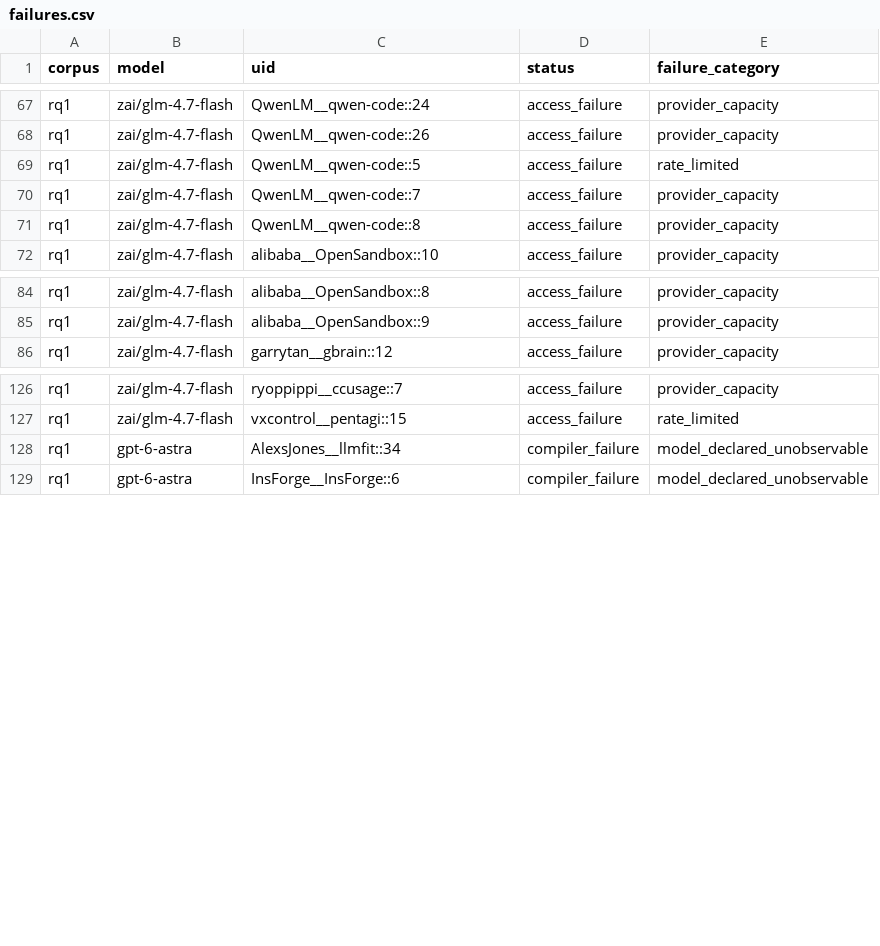
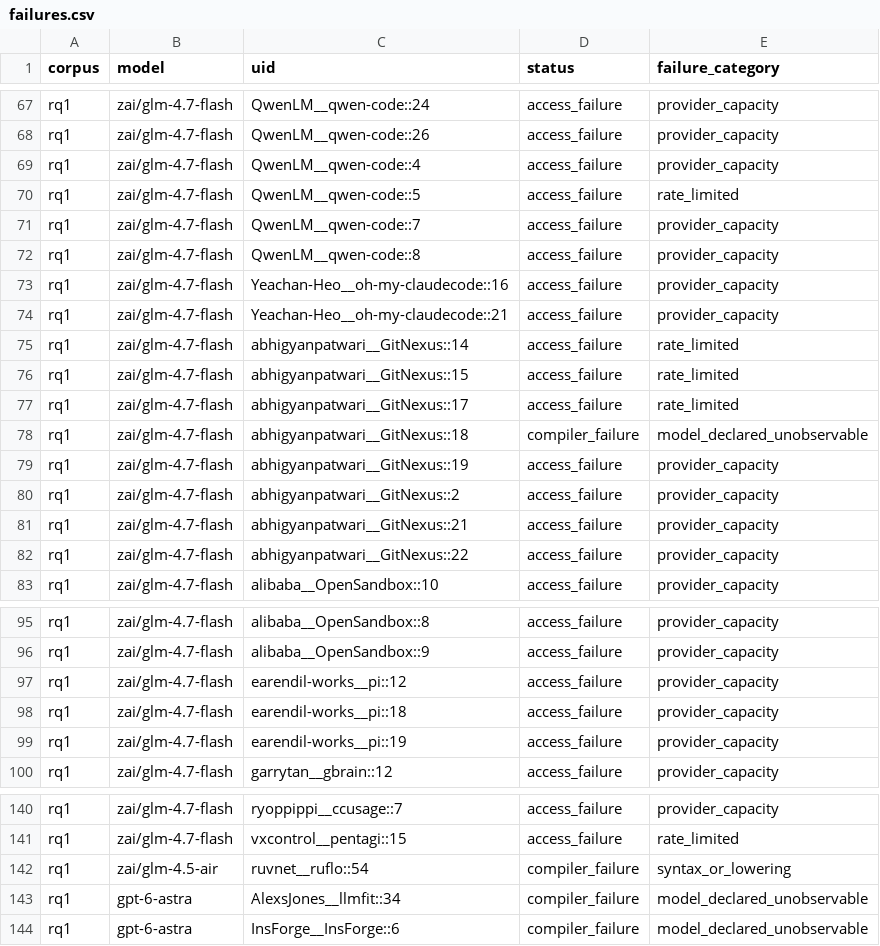
Before and after one commit to eunomia-bpf/ActPlane, a CSV file: docs/empirical-study/translation-models/failures.csv, drawn as a sheet; only a part is shown, gaps mark what is left out; the diff names each change by its address in the sheet, - before the commit and + after, or states it on an @@ line.

```diff
--- a/docs/empirical-study/translation-models/failures.csv
+++ b/docs/empirical-study/translation-models/failures.csv
+row 69: rq1 | zai/glm-4.7-flash | QwenLM__qwen-code::4 | access_failure | provider_capacity
+row 73: rq1 | zai/glm-4.7-flash | Yeachan-Heo__oh-my-claudecode::16 | access_failure | provider_capacity
+row 74: rq1 | zai/glm-4.7-flash | Yeachan-Heo__oh-my-claudecode::21 | access_failure | provider_capacity
+row 75: rq1 | zai/glm-4.7-flash | abhigyanpatwari__GitNexus::14 | access_failure | rate_limited
+row 76: rq1 | zai/glm-4.7-flash | abhigyanpatwari__GitNexus::15 | access_failure | rate_limited
+row 77: rq1 | zai/glm-4.7-flash | abhigyanpatwari__GitNexus::17 | access_failure | rate_limited
+row 78: rq1 | zai/glm-4.7-flash | abhigyanpatwari__GitNexus::18 | compiler_failure | model_declared_unobservable
+row 79: rq1 | zai/glm-4.7-flash | abhigyanpatwari__GitNexus::19 | access_failure | provider_capacity
+row 80: rq1 | zai/glm-4.7-flash | abhigyanpatwari__GitNexus::2 | access_failure | provider_capacity
+row 81: rq1 | zai/glm-4.7-flash | abhigyanpatwari__GitNexus::21 | access_failure | provider_capacity
+row 82: rq1 | zai/glm-4.7-flash | abhigyanpatwari__GitNexus::22 | access_failure | provider_capacity
+row 97: rq1 | zai/glm-4.7-flash | earendil-works__pi::12 | access_failure | provider_capacity
+row 98: rq1 | zai/glm-4.7-flash | earendil-works__pi::18 | access_failure | provider_capacity
+row 99: rq1 | zai/glm-4.7-flash | earendil-works__pi::19 | access_failure | provider_capacity
+row 142: rq1 | zai/glm-4.5-air | ruvnet__ruflo::54 | compiler_failure | syntax_or_lowering
```
Also changed, not shown: docs/empirical-study/translation-models/translations-rq1-gpt-6-astra.csv, docs/empirical-study/translation-models/translations-rq1-qwen3.8-27b-nvfp4.csv, 10 other files.
